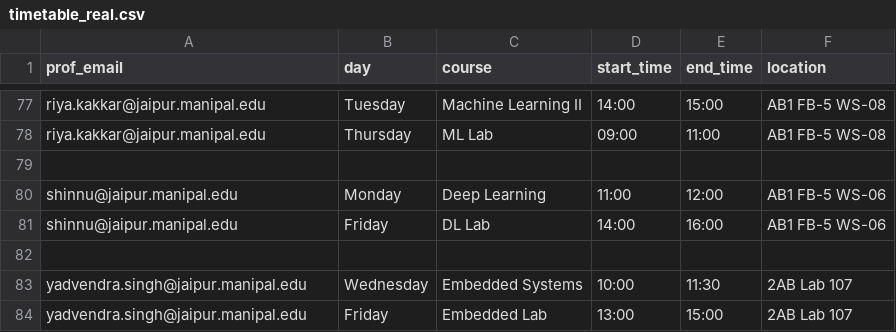
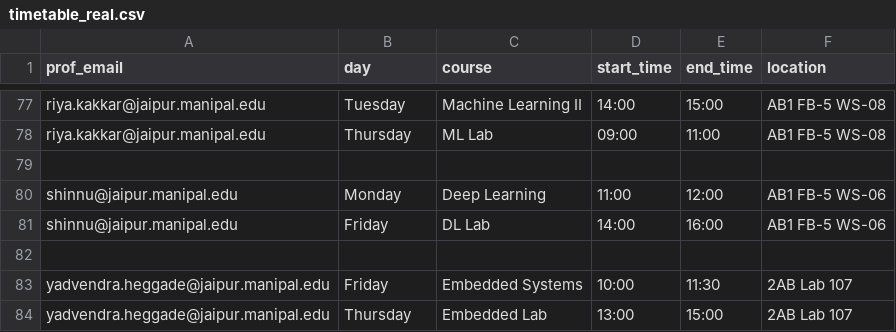
Before and after one commit to Y45h026/MUJ-Buddy, a CSV file: data/timetable_real.csv, drawn as a sheet; only a part is shown, gaps mark what is left out.

```diff
--- a/data/timetable_real.csv
+++ b/data/timetable_real.csv
@@ -82,3 +82,3 @@ shinnu@jaipur.manipal.edu,Friday,DL Lab,14:00,16:00,AB1 FB-5 WS-06
 
-yadvendra.singh@jaipur.manipal.edu,Wednesday,Embedded Systems,10:00,11:30,2AB Lab 107
-yadvendra.singh@jaipur.manipal.edu,Friday,Embedded Lab,13:00,15:00,2AB Lab 107
+yadvendra.heggade@jaipur.manipal.edu,Friday,Embedded Systems,10:00,11:30,2AB Lab 107
+yadvendra.heggade@jaipur.manipal.edu,Thursday,Embedded Lab,13:00,15:00,2AB Lab 107
```
Also changed, not shown: data/professors_real.csv, 6 other files.
